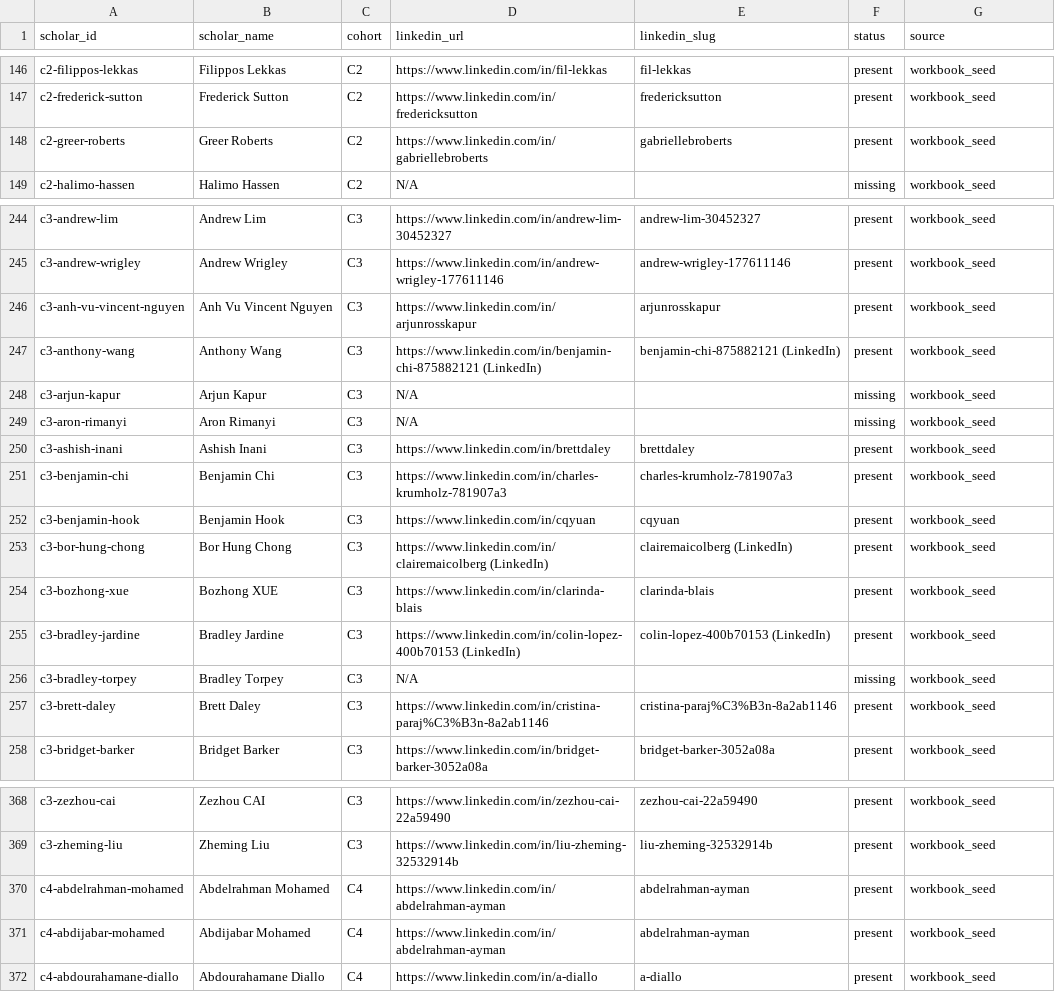
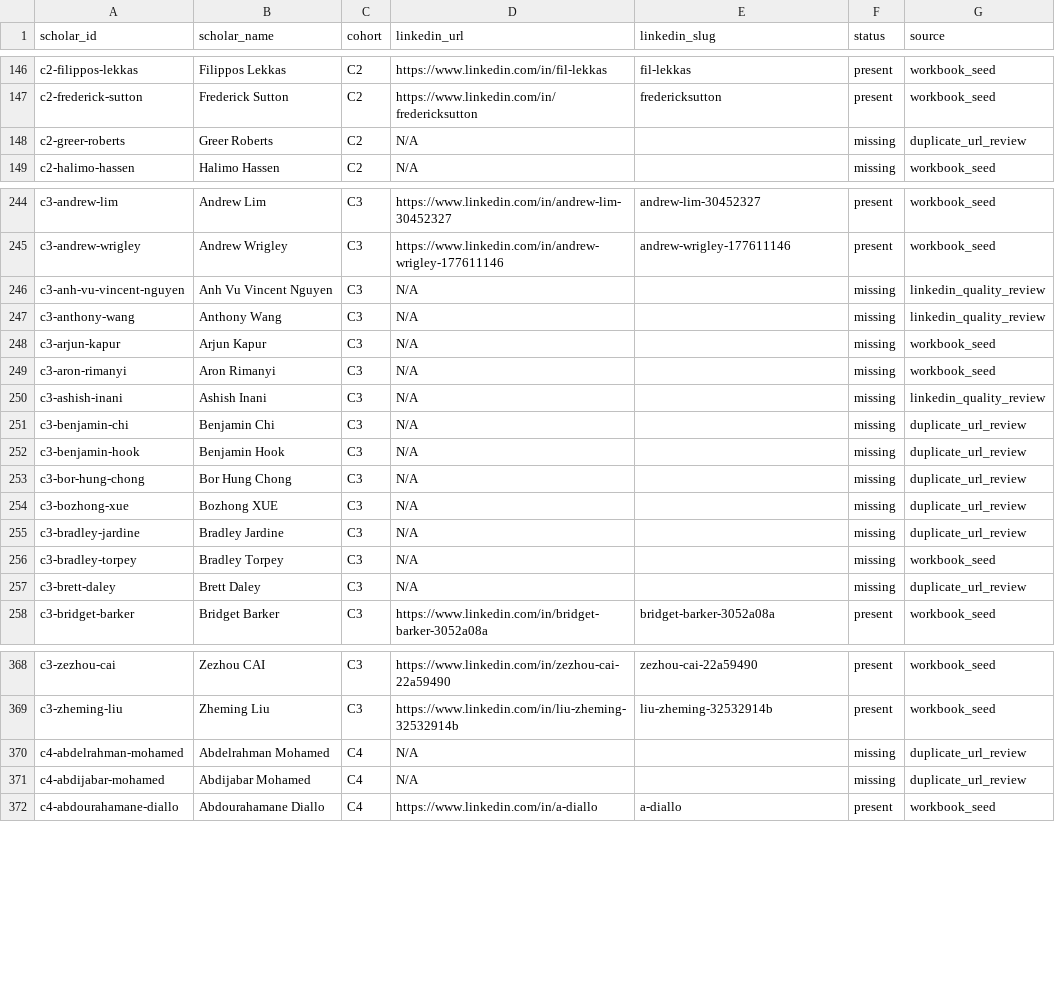
Before and after one commit to GarrettAudet/SchwarzmanNetwork, a CSV file: data/seed/linkedin_profiles.csv, drawn as a sheet; only a part is shown, gaps mark what is left out; the diff covers the shown part only.

Commit message:
data: continue Enrichlayer profile enrichment

```diff
--- a/data/seed/linkedin_profiles.csv
+++ b/data/seed/linkedin_profiles.csv
@@ -147,3 +147,3 @@ c2-filippos-lekkas,Filippos Lekkas,C2,https://www.linkedin.com/in/fil-lekkas,fil
 c2-frederick-sutton,Frederick Sutton,C2,https://www.linkedin.com/in/fredericksutton,fredericksutton,present,workbook_seed
-c2-greer-roberts,Greer Roberts,C2,https://www.linkedin.com/in/gabriellebroberts,gabriellebroberts,present,workbook_seed
+c2-greer-roberts,Greer Roberts,C2,N/A,,missing,duplicate_url_review
 c2-halimo-hassen,Halimo Hassen,C2,N/A,,missing,workbook_seed
@@ -245,14 +245,14 @@ c3-andrew-lim,Andrew Lim,C3,https://www.linkedin.com/in/andrew-lim-30452327,andr
 c3-andrew-wrigley,Andrew Wrigley,C3,https://www.linkedin.com/in/andrew-wrigley-177611146,andrew-wrigley-177611146,present,workbook_seed
-c3-anh-vu-vincent-nguyen,Anh Vu Vincent Nguyen,C3,https://www.linkedin.com/in/arjunrosskapur,arjunrosskapur,present,workbook_seed
-c3-anthony-wang,Anthony Wang,C3,https://www.linkedin.com/in/benjamin-chi-875882121 (LinkedIn),benjamin-chi-875882121 (LinkedIn),present,workbook_seed
+c3-anh-vu-vincent-nguyen,Anh Vu Vincent Nguyen,C3,N/A,,missing,linkedin_quality_review
+c3-anthony-wang,Anthony Wang,C3,N/A,,missing,linkedin_quality_review
 c3-arjun-kapur,Arjun Kapur,C3,N/A,,missing,workbook_seed
 c3-aron-rimanyi,Aron Rimanyi,C3,N/A,,missing,workbook_seed
-c3-ashish-inani,Ashish Inani,C3,https://www.linkedin.com/in/brettdaley,brettdaley,present,workbook_seed
-c3-benjamin-chi,Benjamin Chi,C3,https://www.linkedin.com/in/charles-krumholz-781907a3,charles-krumholz-781907a3,present,workbook_seed
-c3-benjamin-hook,Benjamin Hook,C3,https://www.linkedin.com/in/cqyuan,cqyuan,present,workbook_seed
-c3-bor-hung-chong,Bor Hung Chong,C3,https://www.linkedin.com/in/clairemaicolberg (LinkedIn),clairemaicolberg (LinkedIn),present,workbook_seed
-c3-bozhong-xue,Bozhong XUE,C3,https://www.linkedin.com/in/clarinda-blais,clarinda-blais,present,workbook_seed
-c3-bradley-jardine,Bradley Jardine,C3,https://www.linkedin.com/in/colin-lopez-400b70153 (LinkedIn),colin-lopez-400b70153 (LinkedIn),present,workbook_seed
+c3-ashish-inani,Ashish Inani,C3,N/A,,missing,linkedin_quality_review
+c3-benjamin-chi,Benjamin Chi,C3,N/A,,missing,duplicate_url_review
+c3-benjamin-hook,Benjamin Hook,C3,N/A,,missing,duplicate_url_review
+c3-bor-hung-chong,Bor Hung Chong,C3,N/A,,missing,duplicate_url_review
+c3-bozhong-xue,Bozhong XUE,C3,N/A,,missing,duplicate_url_review
+c3-bradley-jardine,Bradley Jardine,C3,N/A,,missing,duplicate_url_review
 c3-bradley-torpey,Bradley Torpey,C3,N/A,,missing,workbook_seed
-c3-brett-daley,Brett Daley,C3,https://www.linkedin.com/in/cristina-paraj%C3%B3n-8a2ab1146,cristina-paraj%C3%B3n-8a2ab1146,present,workbook_seed
+c3-brett-daley,Brett Daley,C3,N/A,,missing,duplicate_url_review
 c3-bridget-barker,Bridget Barker,C3,https://www.linkedin.com/in/bridget-barker-3052a08a,bridget-barker-3052a08a,present,workbook_seed
@@ -369,4 +369,4 @@ c3-zezhou-cai,Zezhou CAI,C3,https://www.linkedin.com/in/zezhou-cai-22a59490,zezh
 c3-zheming-liu,Zheming Liu,C3,https://www.linkedin.com/in/liu-zheming-32532914b,liu-zheming-32532914b,present,workbook_seed
-c4-abdelrahman-mohamed,Abdelrahman Mohamed,C4,https://www.linkedin.com/in/abdelrahman-ayman,abdelrahman-ayman,present,workbook_seed
-c4-abdijabar-mohamed,Abdijabar Mohamed,C4,https://www.linkedin.com/in/abdelrahman-ayman,abdelrahman-ayman,present,workbook_seed
+c4-abdelrahman-mohamed,Abdelrahman Mohamed,C4,N/A,,missing,duplicate_url_review
+c4-abdijabar-mohamed,Abdijabar Mohamed,C4,N/A,,missing,duplicate_url_review
 c4-abdourahamane-diallo,Abdourahamane Diallo,C4,https://www.linkedin.com/in/a-diallo,a-diallo,present,workbook_seed
```
Also changed, not shown: 96 edited cells elsewhere in this file, data/audit/brightdata_profile_decisions.csv, data/public/companies.csv, 15 other files.
